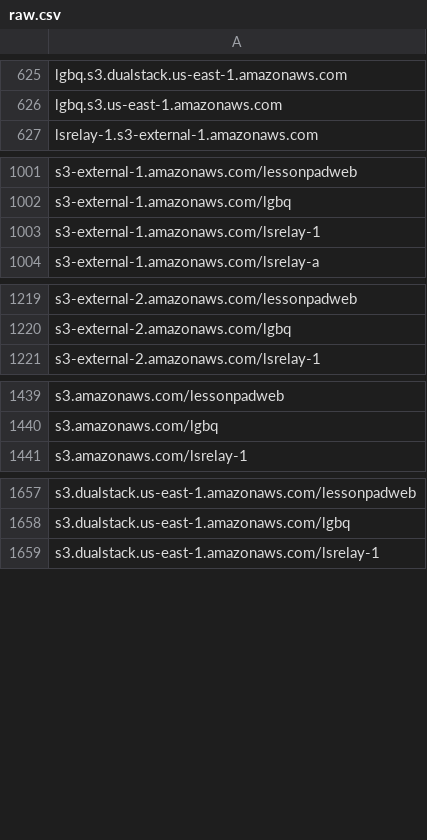
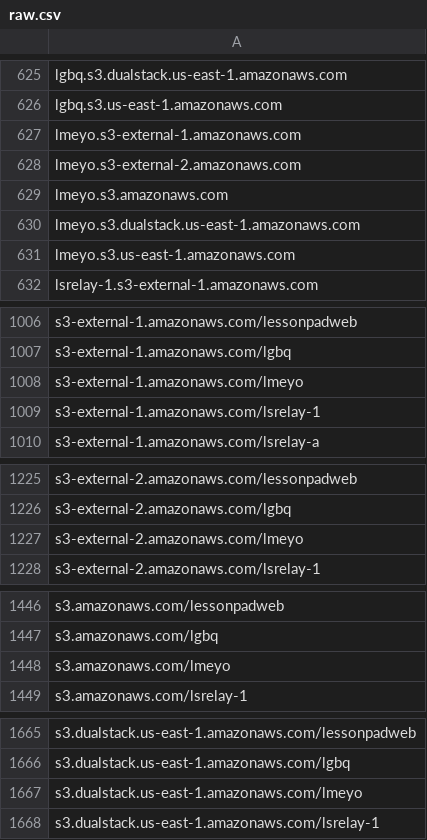
Before and after one commit to 1NobleCyber/ThreatFeed, a CSV file: S3_WebProxies/raw.csv, drawn as a sheet; only a part is shown, gaps mark what is left out; the diff covers the shown part only; the diff names each change by its address in the sheet, - before the commit and + after, or states it on an @@ line.

Commit message:
Add 10 new proxy domains to S3_WebProxies/raw.csv

```diff
--- a/S3_WebProxies/raw.csv
+++ b/S3_WebProxies/raw.csv
+row 627: lmeyo.s3-external-1.amazonaws.com
+row 628: lmeyo.s3-external-2.amazonaws.com
+row 629: lmeyo.s3.amazonaws.com
+row 630: lmeyo.s3.dualstack.us-east-1.amazonaws.com
+row 631: lmeyo.s3.us-east-1.amazonaws.com
+row 1008: s3-external-1.amazonaws.com/lmeyo
+row 1227: s3-external-2.amazonaws.com/lmeyo
+row 1448: s3.amazonaws.com/lmeyo
+row 1667: s3.dualstack.us-east-1.amazonaws.com/lmeyo
```
Also changed, not shown: 1 added row elsewhere in this file.
